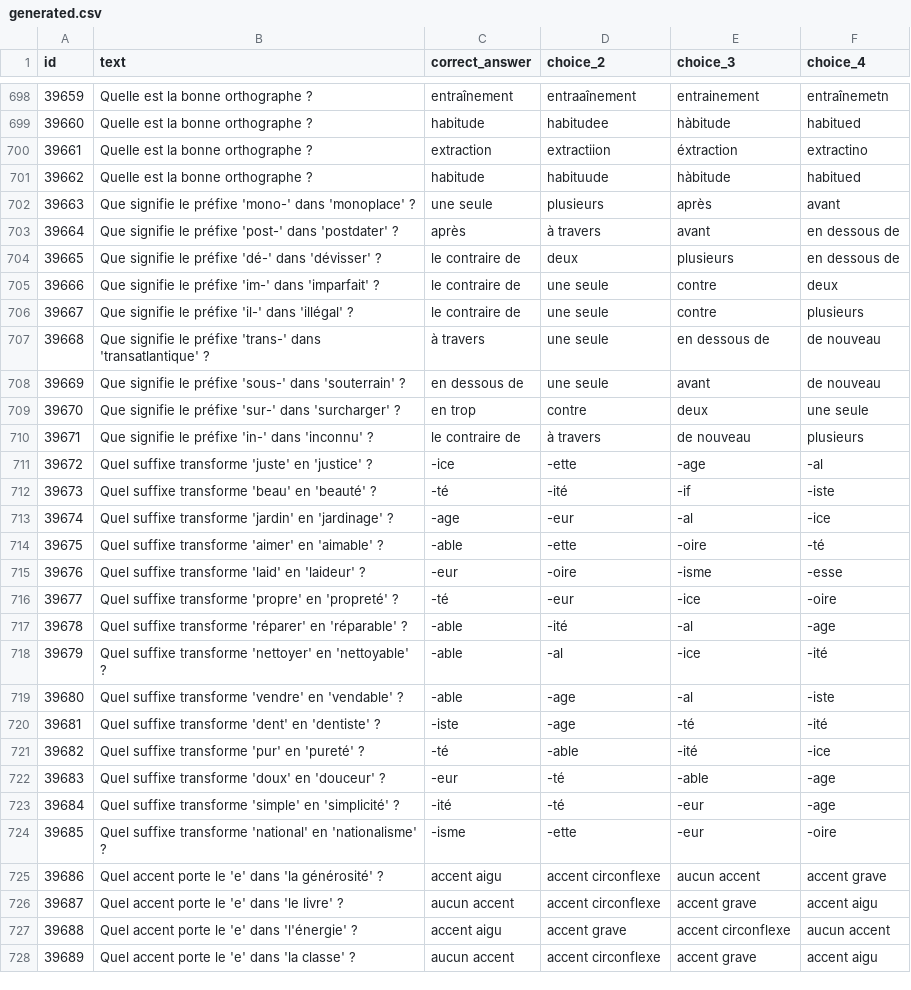
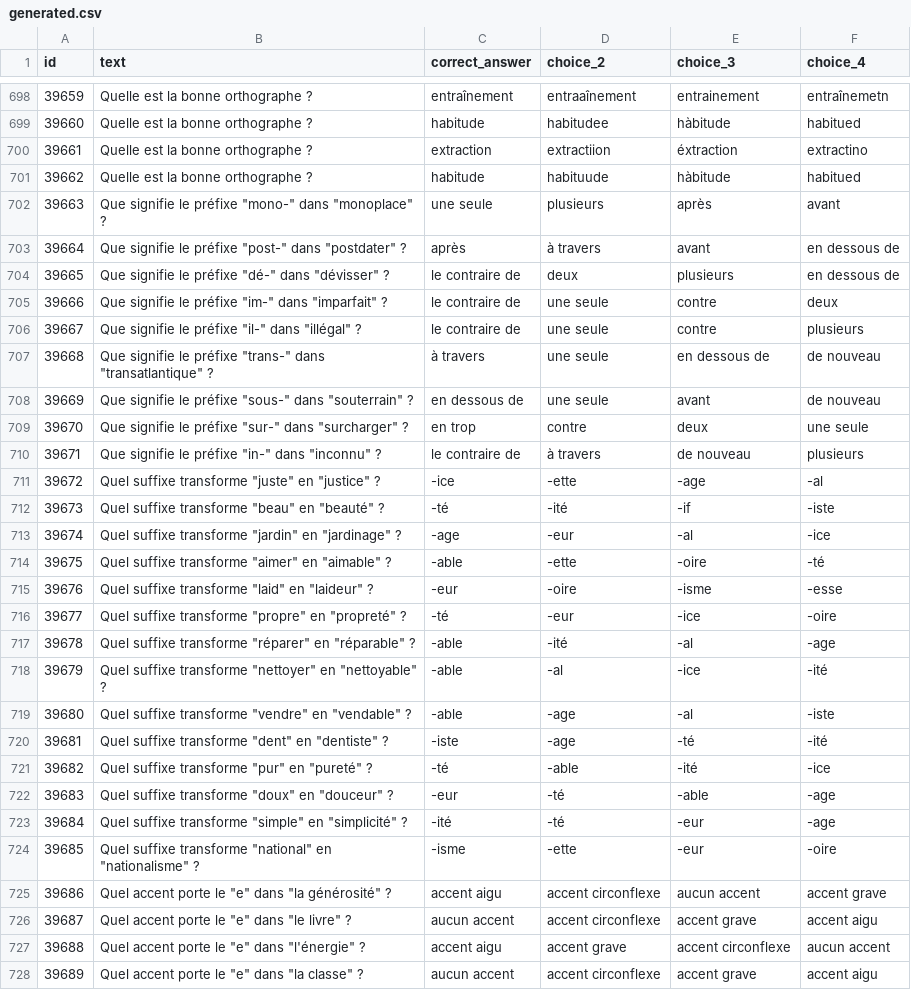
Before and after one commit to Madmagics/ecole-primaire, a CSV file: csv/questions/cm2/orthographe/generated.csv, drawn as a sheet; only a part is shown, gaps mark what is left out; the diff covers the shown part only.

```diff
--- a/csv/questions/cm2/orthographe/generated.csv
+++ b/csv/questions/cm2/orthographe/generated.csv
@@ -701,28 +701,28 @@ id;text;correct_answer;choice_2;choice_3;choice_4
 39662;Quelle est la bonne orthographe ?;habitude;habituude;hàbitude;habitued
-39663;Que signifie le préfixe 'mono-' dans 'monoplace' ?;une seule;plusieurs;après;avant
-39664;Que signifie le préfixe 'post-' dans 'postdater' ?;après;à travers;avant;en dessous de
-39665;Que signifie le préfixe 'dé-' dans 'dévisser' ?;le contraire de;deux;plusieurs;en dessous de
-39666;Que signifie le préfixe 'im-' dans 'imparfait' ?;le contraire de;une seule;contre;deux
-39667;Que signifie le préfixe 'il-' dans 'illégal' ?;le contraire de;une seule;contre;plusieurs
-39668;Que signifie le préfixe 'trans-' dans 'transatlantique' ?;à travers;une seule;en dessous de;de nouveau
-39669;Que signifie le préfixe 'sous-' dans 'souterrain' ?;en dessous de;une seule;avant;de nouveau
-39670;Que signifie le préfixe 'sur-' dans 'surcharger' ?;en trop;contre;deux;une seule
-39671;Que signifie le préfixe 'in-' dans 'inconnu' ?;le contraire de;à travers;de nouveau;plusieurs
-39672;Quel suffixe transforme 'juste' en 'justice' ?;-ice;-ette;-age;-al
-39673;Quel suffixe transforme 'beau' en 'beauté' ?;-té;-ité;-if;-iste
-39674;Quel suffixe transforme 'jardin' en 'jardinage' ?;-age;-eur;-al;-ice
-39675;Quel suffixe transforme 'aimer' en 'aimable' ?;-able;-ette;-oire;-té
-39676;Quel suffixe transforme 'laid' en 'laideur' ?;-eur;-oire;-isme;-esse
-39677;Quel suffixe transforme 'propre' en 'propreté' ?;-té;-eur;-ice;-oire
-39678;Quel suffixe transforme 'réparer' en 'réparable' ?;-able;-ité;-al;-age
-39679;Quel suffixe transforme 'nettoyer' en 'nettoyable' ?;-able;-al;-ice;-ité
-39680;Quel suffixe transforme 'vendre' en 'vendable' ?;-able;-age;-al;-iste
-39681;Quel suffixe transforme 'dent' en 'dentiste' ?;-iste;-age;-té;-ité
-39682;Quel suffixe transforme 'pur' en 'pureté' ?;-té;-able;-ité;-ice
-39683;Quel suffixe transforme 'doux' en 'douceur' ?;-eur;-té;-able;-age
-39684;Quel suffixe transforme 'simple' en 'simplicité' ?;-ité;-té;-eur;-age
-39685;Quel suffixe transforme 'national' en 'nationalisme' ?;-isme;-ette;-eur;-oire
-39686;Quel accent porte le 'e' dans 'la générosité' ?;accent aigu;accent circonflexe;aucun accent;accent grave
-39687;Quel accent porte le 'e' dans 'le livre' ?;aucun accent;accent circonflexe;accent grave;accent aigu
-39688;Quel accent porte le 'e' dans 'l'énergie' ?;accent aigu;accent grave;accent circonflexe;aucun accent
-39689;Quel accent porte le 'e' dans 'la classe' ?;aucun accent;accent circonflexe;accent grave;accent aigu
+39663;"Que signifie le préfixe ""mono-"" dans ""monoplace"" ?";une seule;plusieurs;après;avant
+39664;"Que signifie le préfixe ""post-"" dans ""postdater"" ?";après;à travers;avant;en dessous de
+39665;"Que signifie le préfixe ""dé-"" dans ""dévisser"" ?";le contraire de;deux;plusieurs;en dessous de
+39666;"Que signifie le préfixe ""im-"" dans ""imparfait"" ?";le contraire de;une seule;contre;deux
+39667;"Que signifie le préfixe ""il-"" dans ""illégal"" ?";le contraire de;une seule;contre;plusieurs
+39668;"Que signifie le préfixe ""trans-"" dans ""transatlantique"" ?";à travers;une seule;en dessous de;de nouveau
+39669;"Que signifie le préfixe ""sous-"" dans ""souterrain"" ?";en dessous de;une seule;avant;de nouveau
+39670;"Que signifie le préfixe ""sur-"" dans ""surcharger"" ?";en trop;contre;deux;une seule
+39671;"Que signifie le préfixe ""in-"" dans ""inconnu"" ?";le contraire de;à travers;de nouveau;plusieurs
+39672;"Quel suffixe transforme ""juste"" en ""justice"" ?";-ice;-ette;-age;-al
+39673;"Quel suffixe transforme ""beau"" en ""beauté"" ?";-té;-ité;-if;-iste
+39674;"Quel suffixe transforme ""jardin"" en ""jardinage"" ?";-age;-eur;-al;-ice
+39675;"Quel suffixe transforme ""aimer"" en ""aimable"" ?";-able;-ette;-oire;-té
+39676;"Quel suffixe transforme ""laid"" en ""laideur"" ?";-eur;-oire;-isme;-esse
+39677;"Quel suffixe transforme ""propre"" en ""propreté"" ?";-té;-eur;-ice;-oire
+39678;"Quel suffixe transforme ""réparer"" en ""réparable"" ?";-able;-ité;-al;-age
+39679;"Quel suffixe transforme ""nettoyer"" en ""nettoyable"" ?";-able;-al;-ice;-ité
+39680;"Quel suffixe transforme ""vendre"" en ""vendable"" ?";-able;-age;-al;-iste
+39681;"Quel suffixe transforme ""dent"" en ""dentiste"" ?";-iste;-age;-té;-ité
+39682;"Quel suffixe transforme ""pur"" en ""pureté"" ?";-té;-able;-ité;-ice
+39683;"Quel suffixe transforme ""doux"" en ""douceur"" ?";-eur;-té;-able;-age
+39684;"Quel suffixe transforme ""simple"" en ""simplicité"" ?";-ité;-té;-eur;-age
+39685;"Quel suffixe transforme ""national"" en ""nationalisme"" ?";-isme;-ette;-eur;-oire
+39686;"Quel accent porte le ""e"" dans ""la générosité"" ?";accent aigu;accent circonflexe;aucun accent;accent grave
+39687;"Quel accent porte le ""e"" dans ""le livre"" ?";aucun accent;accent circonflexe;accent grave;accent aigu
+39688;"Quel accent porte le ""e"" dans ""l'énergie"" ?";accent aigu;accent grave;accent circonflexe;aucun accent
+39689;"Quel accent porte le ""e"" dans ""la classe"" ?";aucun accent;accent circonflexe;accent grave;accent aigu
```
Also changed, not shown: 149 edited cells elsewhere in this file, csv/questions/ce1/grammaire/generated.csv, csv/questions/ce2/grammaire/generated.csv, 47 other files.
